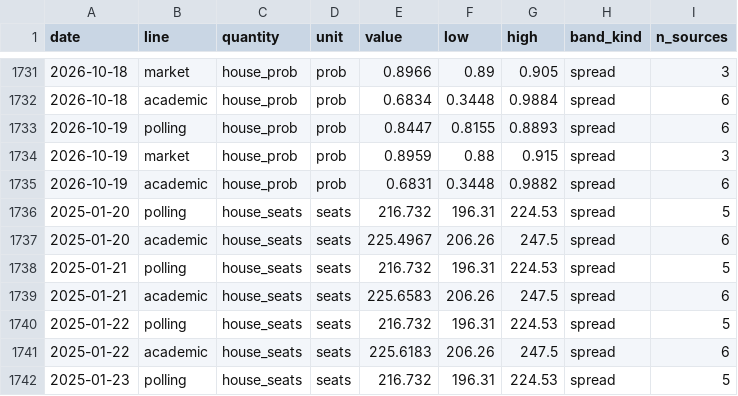
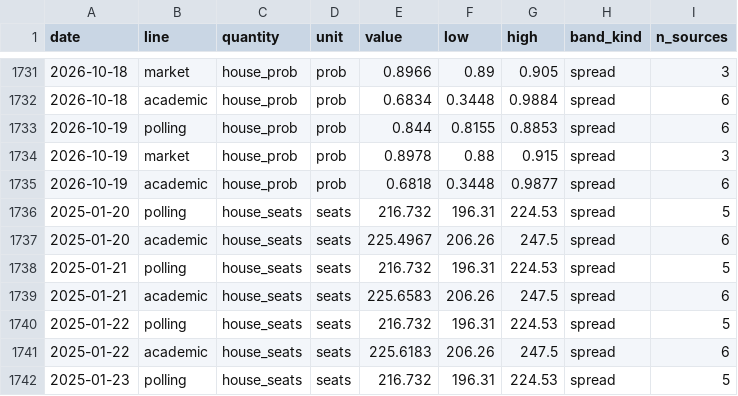
Before and after one commit to kevin-deluca-polisci/KD-website, a CSV file: forecast/archive/2026/timeline.csv, drawn as a sheet; only a part is shown, gaps mark what is left out; the diff covers the shown part only.

```diff
--- a/forecast/archive/2026/timeline.csv
+++ b/forecast/archive/2026/timeline.csv
@@ -1732,5 +1732,5 @@ date,line,quantity,unit,value,low,high,band_kind,n_sources
 2026-10-18,academic,house_prob,prob,0.6834,0.3448,0.9884,spread,6
-2026-10-19,polling,house_prob,prob,0.8447,0.8155,0.8893,spread,6
-2026-10-19,market,house_prob,prob,0.8959,0.88,0.915,spread,3
-2026-10-19,academic,house_prob,prob,0.6831,0.3448,0.9882,spread,6
+2026-10-19,polling,house_prob,prob,0.844,0.8155,0.8853,spread,6
+2026-10-19,market,house_prob,prob,0.8978,0.88,0.915,spread,3
+2026-10-19,academic,house_prob,prob,0.6818,0.3448,0.9877,spread,6
 2025-01-20,polling,house_seats,seats,216.732,196.31,224.53,spread,5
```
Also changed, not shown: 29 edited cells elsewhere in this file, forecast/archive/2026/files.csv, forecast/data/2026/derived/timeline.csv, 13 other files.
